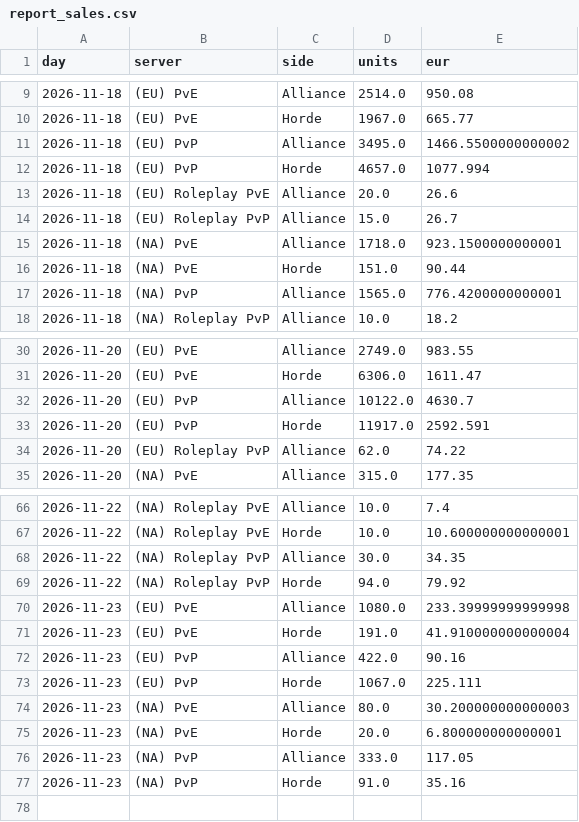
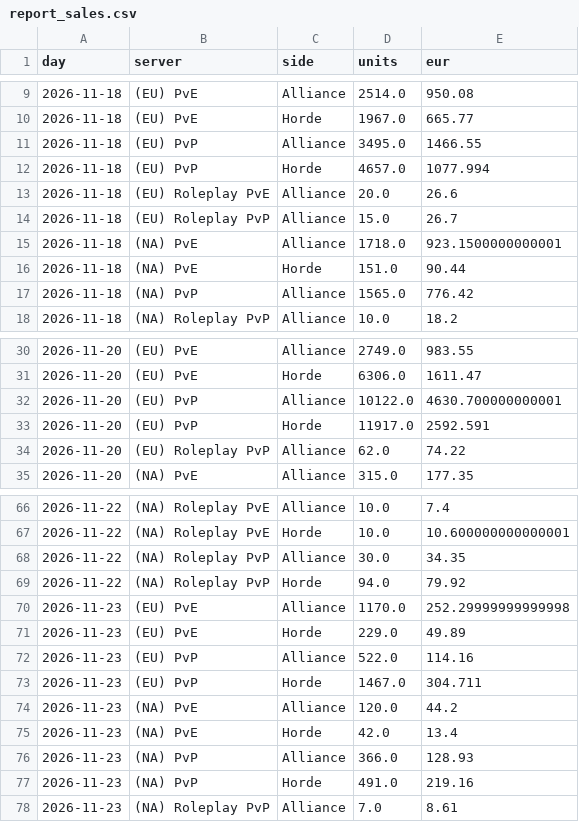
Before and after one commit to KornoticTheEnd/funpay-tracker, a CSV file: docs/report_sales.csv, drawn as a sheet; only a part is shown, gaps mark what is left out.

```diff
--- a/docs/report_sales.csv
+++ b/docs/report_sales.csv
@@ -10,3 +10,3 @@ day,server,side,units,eur
 2026-11-18,(EU) PvE,Horde,1967.0,665.77
-2026-11-18,(EU) PvP,Alliance,3495.0,1466.5500000000002
+2026-11-18,(EU) PvP,Alliance,3495.0,1466.55
 2026-11-18,(EU) PvP,Horde,4657.0,1077.994
@@ -16,3 +16,3 @@ day,server,side,units,eur
 2026-11-18,(NA) PvE,Horde,151.0,90.44
-2026-11-18,(NA) PvP,Alliance,1565.0,776.4200000000001
+2026-11-18,(NA) PvP,Alliance,1565.0,776.42
 2026-11-18,(NA) Roleplay PvP,Alliance,10.0,18.2
@@ -31,3 +31,3 @@ day,server,side,units,eur
 2026-11-20,(EU) PvE,Horde,6306.0,1611.47
-2026-11-20,(EU) PvP,Alliance,10122.0,4630.7
+2026-11-20,(EU) PvP,Alliance,10122.0,4630.700000000001
 2026-11-20,(EU) PvP,Horde,11917.0,2592.591
@@ -69,9 +69,10 @@ day,server,side,units,eur
 2026-11-22,(NA) Roleplay PvP,Horde,94.0,79.92
-2026-11-23,(EU) PvE,Alliance,1080.0,233.39999999999998
-2026-11-23,(EU) PvE,Horde,191.0,41.910000000000004
-2026-11-23,(EU) PvP,Alliance,422.0,90.16
-2026-11-23,(EU) PvP,Horde,1067.0,225.111
-2026-11-23,(NA) PvE,Alliance,80.0,30.200000000000003
-2026-11-23,(NA) PvE,Horde,20.0,6.800000000000001
-2026-11-23,(NA) PvP,Alliance,333.0,117.05
-2026-11-23,(NA) PvP,Horde,91.0,35.16
+2026-11-23,(EU) PvE,Alliance,1170.0,252.29999999999998
+2026-11-23,(EU) PvE,Horde,229.0,49.89
+2026-11-23,(EU) PvP,Alliance,522.0,114.16
+2026-11-23,(EU) PvP,Horde,1467.0,304.711
+2026-11-23,(NA) PvE,Alliance,120.0,44.2
+2026-11-23,(NA) PvE,Horde,42.0,13.4
+2026-11-23,(NA) PvP,Alliance,366.0,128.93
+2026-11-23,(NA) PvP,Horde,491.0,219.16
+2026-11-23,(NA) Roleplay PvP,Alliance,7.0,8.61
```
Also changed, not shown: docs/report_prices.csv, 4 other files.
